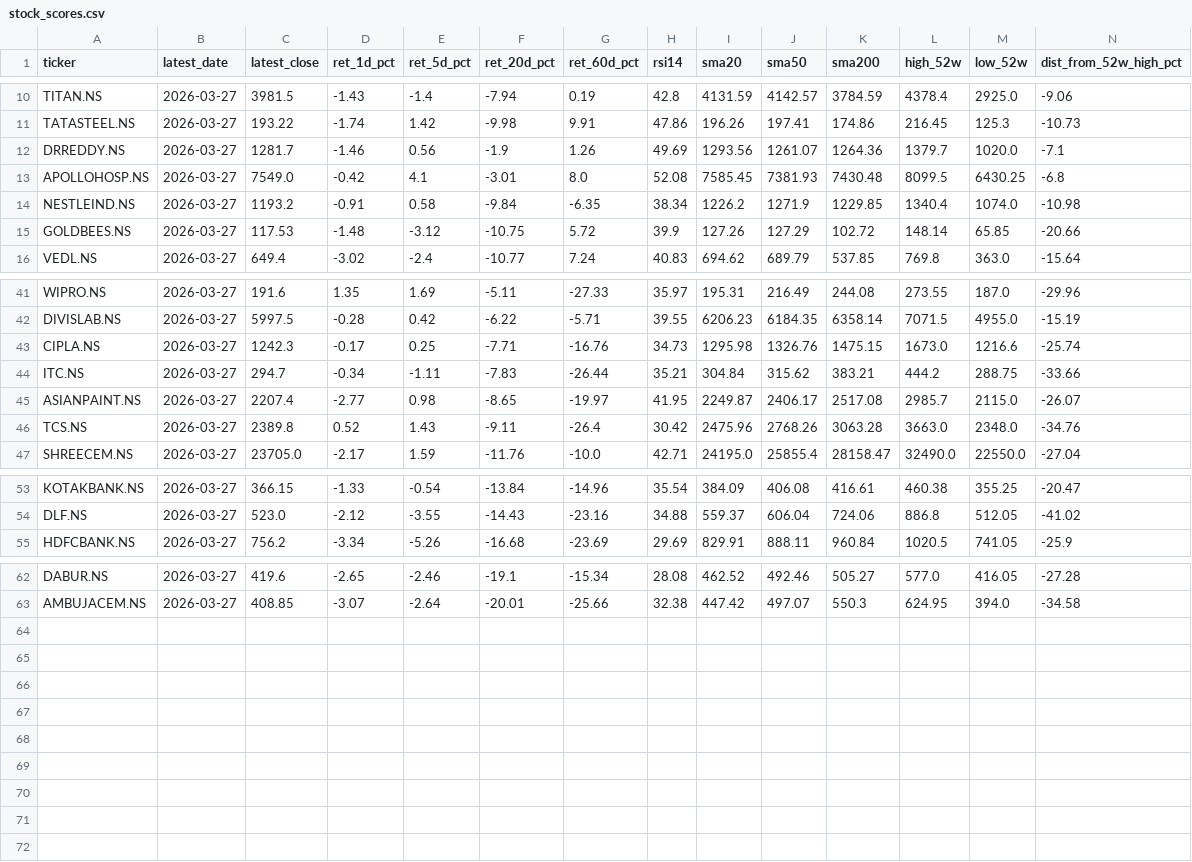
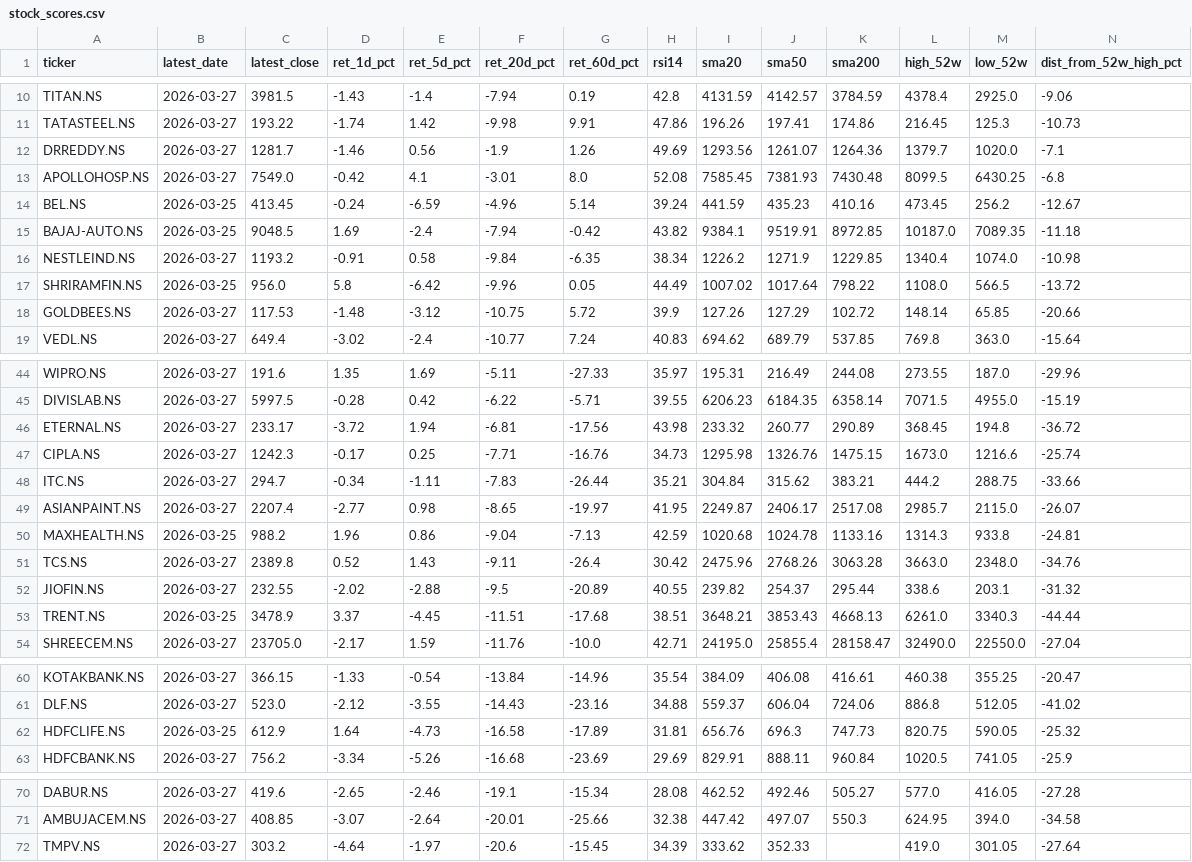
Before and after one commit to SarbariRoy/stock-operator, a CSV file: stock_triggers/data/stock_scores.csv, drawn as a sheet; only a part is shown, gaps mark what is left out; rows hold the shown columns only; the diff names each change by its address in the sheet, - before the commit and + after, or states it on an @@ line.

Commit message:
feat(data): Update stock signals and scores with new tickers and historical data
Enhance stock analysis by adding new tickers and updating historical signals and scores. This update includes the addition of several new stocks to the universe, improving the breadth of analysis available to users. The changes also ensure that stock scores are refreshed alongside signal generation, providing more accurate and timely insights.

Key changes:
- Added new tickers: BAJAJ-AUTO.NS, BEL.NS, ETERNAL.NS, HDFCLIFE.NS, JIOFIN.NS, MAXHEALTH.NS, SHRIRAMFIN.NS, TMPV.NS, TRENT.NS
- Updated signals in signals_pattern_a.csv with new entries for BEL.NS
- Enhanced stock_scores.csv with new entries for BEL.NS, BAJAJ-AUTO.NS, and others
- Improved UI responsiveness by caching stock scores with a time-to-live (TTL) setting
- Implemented backfill option for historical signal generation

Files changed:
- stock_triggers/data/signals_pattern_a.csv
- stock_triggers/data/stock_scores.csv
- stock_triggers/data/universe_tickers.txt
- stock_triggers/ui/app.py

Summary: +40/-10 lines

```diff
--- a/stock_triggers/data/stock_scores.csv
+++ b/stock_triggers/data/stock_scores.csv
+row 14: BEL.NS | 2026-03-25 | 413.45 | -0.24 | -6.59 | -4.96 | 5.14 | 39.24 | 441.59 | 435.23 | 410.16 | 473.45 | 256.2 | -12.67
+row 15: BAJAJ-AUTO.NS | 2026-03-25 | 9048.5 | 1.69 | -2.4 | -7.94 | -0.42 | 43.82 | 9384.1 | 9519.91 | 8972.85 | 10187.0 | 7089.35 | -11.18
+row 17: SHRIRAMFIN.NS | 2026-03-25 | 956.0 | 5.8 | -6.42 | -9.96 | 0.05 | 44.49 | 1007.02 | 1017.64 | 798.22 | 1108.0 | 566.5 | -13.72
+row 46: ETERNAL.NS | 2026-03-27 | 233.17 | -3.72 | 1.94 | -6.81 | -17.56 | 43.98 | 233.32 | 260.77 | 290.89 | 368.45 | 194.8 | -36.72
+row 50: MAXHEALTH.NS | 2026-03-25 | 988.2 | 1.96 | 0.86 | -9.04 | -7.13 | 42.59 | 1020.68 | 1024.78 | 1133.16 | 1314.3 | 933.8 | -24.81
+row 52: JIOFIN.NS | 2026-03-27 | 232.55 | -2.02 | -2.88 | -9.5 | -20.89 | 40.55 | 239.82 | 254.37 | 295.44 | 338.6 | 203.1 | -31.32
+row 53: TRENT.NS | 2026-03-25 | 3478.9 | 3.37 | -4.45 | -11.51 | -17.68 | 38.51 | 3648.21 | 3853.43 | 4668.13 | 6261.0 | 3340.3 | -44.44
+row 62: HDFCLIFE.NS | 2026-03-25 | 612.9 | 1.64 | -4.73 | -16.58 | -17.89 | 31.81 | 656.76 | 696.3 | 747.73 | 820.75 | 590.05 | -25.32
+row 72: TMPV.NS | 2026-03-27 | 303.2 | -4.64 | -1.97 | -20.6 | -15.45 | 34.39 | 333.62 | 352.33 |  | 419.0 | 301.05 | -27.64
```
Also changed, not shown: stock_triggers/data/signals_pattern_a.csv, 4 other files.
